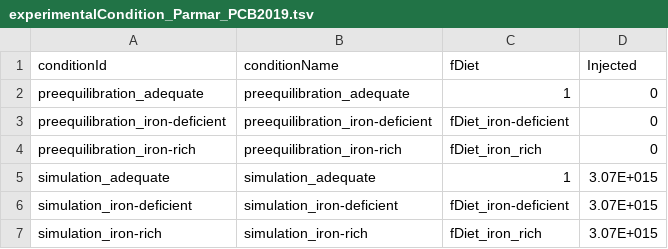
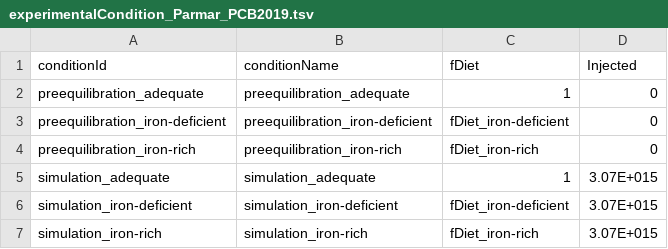
Before and after one commit to erikadudki/Benchmark-Models, a TSV file: hackathon_contributions_new_data_format/Parmar_PCB2019/experimentalCondition_Parmar_PCB2019.tsv, drawn as a sheet.

Commit message:
fixed wrong name of fDiet parameters

```diff
--- a/hackathon_contributions_new_data_format/Parmar_PCB2019/experimentalCondition_Parmar_PCB2019.tsv
+++ b/hackathon_contributions_new_data_format/Parmar_PCB2019/experimentalCondition_Parmar_PCB2019.tsv
@@ -3,5 +3,5 @@ preequilibration_adequate	preequilibration_adequate	1	0
 preequilibration_iron-deficient	preequilibration_iron-deficient	fDiet_iron-deficient	0
-preequilibration_iron-rich	preequilibration_iron-rich	fDiet_iron_rich	0
+preequilibration_iron-rich	preequilibration_iron-rich	fDiet_iron-rich	0
 simulation_adequate	simulation_adequate	1	3.07E+015
 simulation_iron-deficient	simulation_iron-deficient	fDiet_iron-deficient	3.07E+015
-simulation_iron-rich	simulation_iron-rich	fDiet_iron_rich	3.07E+015
+simulation_iron-rich	simulation_iron-rich	fDiet_iron-rich	3.07E+015
```
